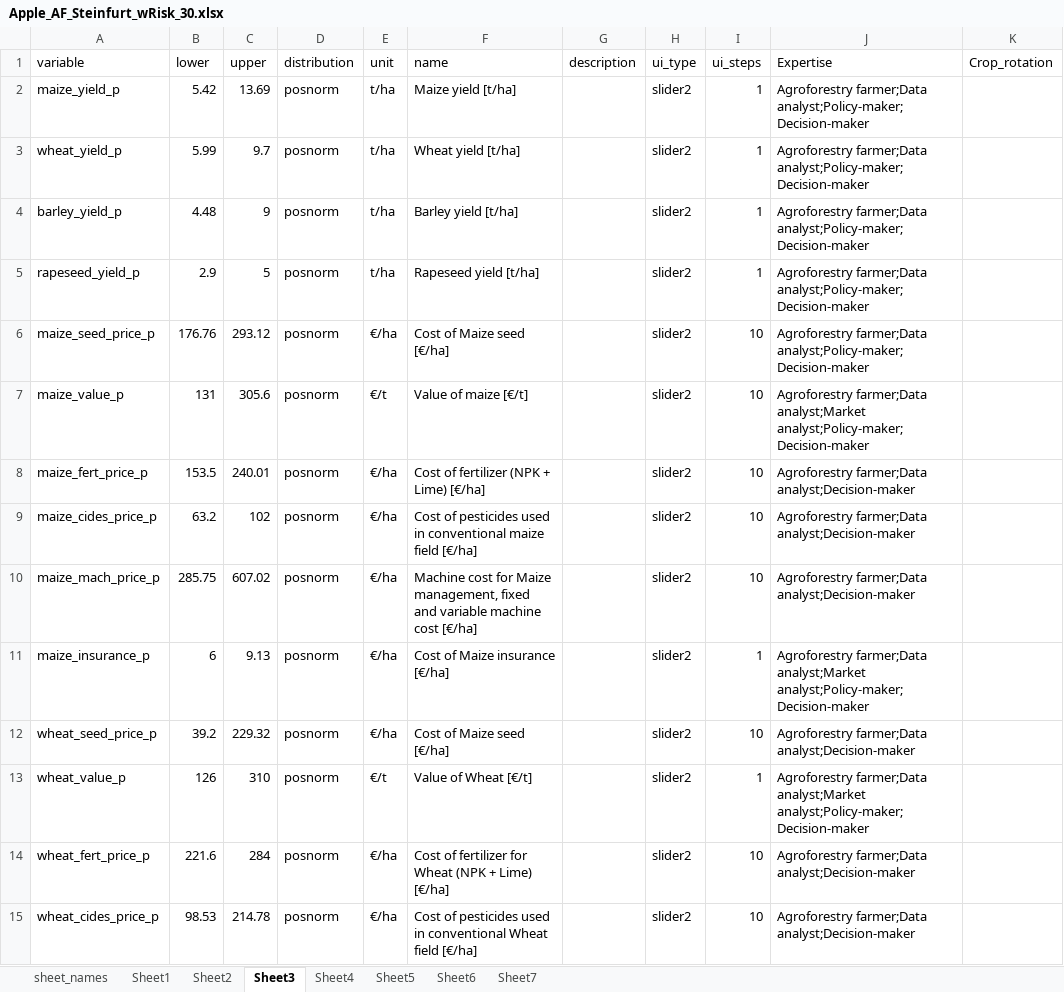
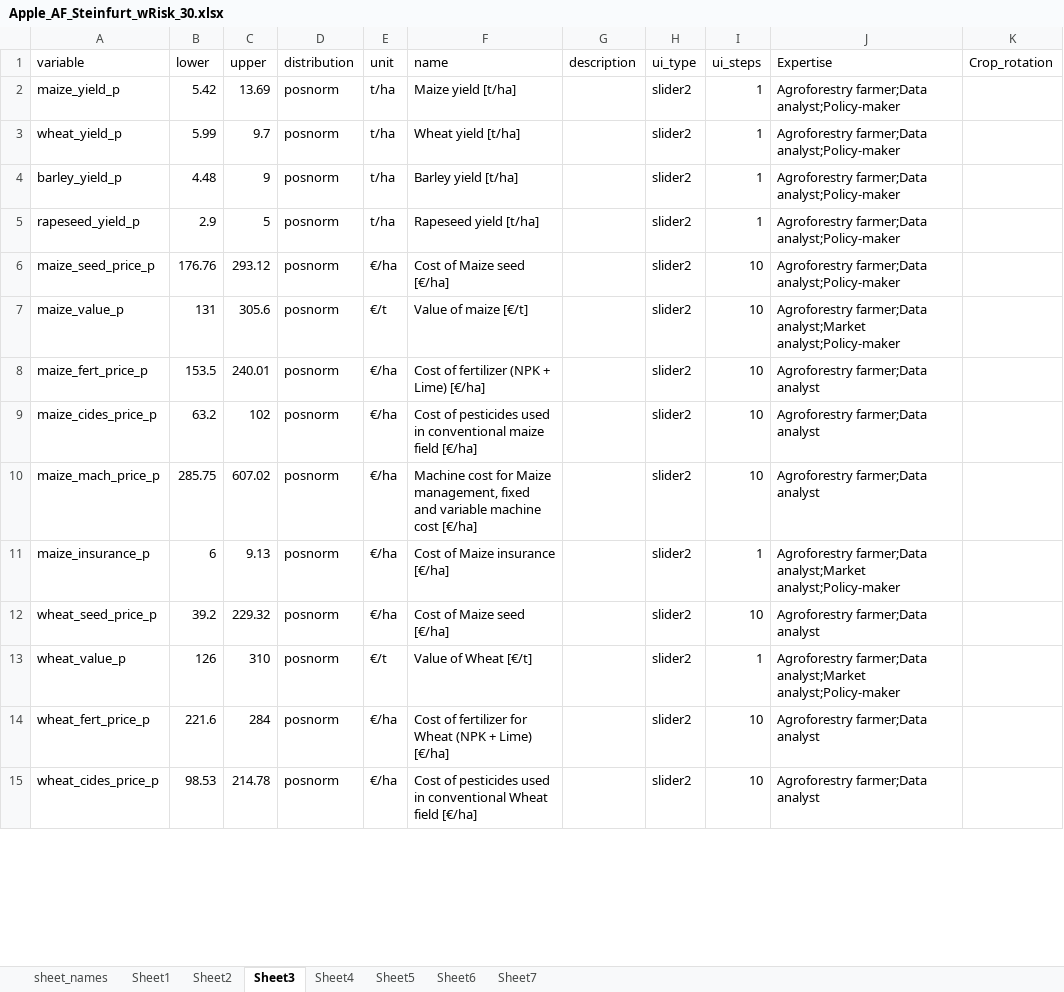
Before and after one commit to hortibonn/Apple_Agroforestry, an Excel workbook: data/Apple_AF_Steinfurt_wRisk_30.xlsx, sheet Sheet3, drawn as a sheet; only a part is shown; values as stored, in another font and other column widths than the file's, no borders; the diff covers the shown part only; the diff names each change by its address in the sheet, - before the commit and + after, or states it on an @@ line.

```diff
--- a/data/Apple_AF_Steinfurt_wRisk_30.xlsx (sheet Sheet3)
+++ b/data/Apple_AF_Steinfurt_wRisk_30.xlsx (sheet Sheet3)
-J2:J6 (Expertise): Agroforestry farmer;Data analyst;Policy-maker;Decision-maker
+J2:J6 (Expertise): Agroforestry farmer;Data analyst;Policy-maker
-J7 (Expertise): …farmer;Data analyst;Market analyst;Policy-maker;Decision-maker
+J7 (Expertise): …farmer;Data analyst;Market analyst;Policy-maker
-J8:J10 (Expertise): Agroforestry farmer;Data analyst;Decision-maker
+J8:J10 (Expertise): Agroforestry farmer;Data analyst
-J11 (Expertise): …farmer;Data analyst;Market analyst;Policy-maker;Decision-maker
+J11 (Expertise): …farmer;Data analyst;Market analyst;Policy-maker
-J12 (Expertise): Agroforestry farmer;Data analyst;Decision-maker
+J12 (Expertise): Agroforestry farmer;Data analyst
-J13 (Expertise): …farmer;Data analyst;Market analyst;Policy-maker;Decision-maker
+J13 (Expertise): …farmer;Data analyst;Market analyst;Policy-maker
-J14:J15 (Expertise): Agroforestry farmer;Data analyst;Decision-maker
+J14:J15 (Expertise): Agroforestry farmer;Data analyst
```
Also changed, not shown: 14 edited cells elsewhere in this sheet, sheet Sheet2, sheet Sheet7, sheet Sheet5, sheet Sheet4, sheet Sheet6, sheet Sheet1, hidden cells, data/funding_data1.xlsx, 4 other files.
